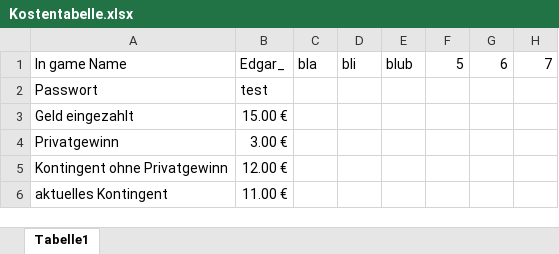
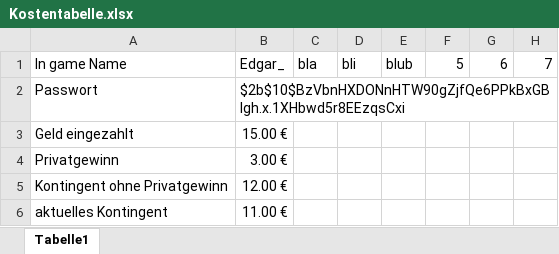
Before and after one commit to Eric-Boenisch/Minecraft-Server, an Excel workbook: website/app/dashboard/components/Kostentabelle.xlsx, sheet Tabelle1, drawn as a sheet; only a part is shown; values as stored, in another font and other column widths than the file's, no borders; the diff names each change by its address in the sheet, - before the commit and + after, or states it on an @@ line.

```diff
--- a/website/app/dashboard/components/Kostentabelle.xlsx (sheet Tabelle1)
+++ b/website/app/dashboard/components/Kostentabelle.xlsx (sheet Tabelle1)
-B2: test
+B2: $2b$10$BzVbnHXDONnHTW90gZjfQe6PPkBxGBIgh.x.1XHbwd5r8EEzqsCxi
```
Also changed, not shown: 4 other files.
